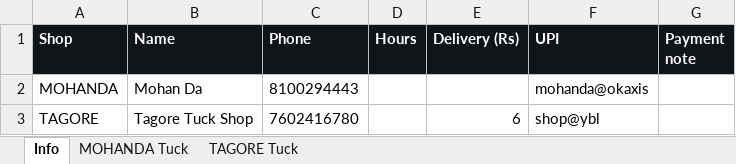
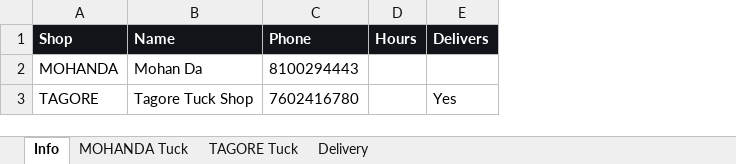
Before and after one commit to AntaresRed/rollcall, an Excel workbook: templates/Tuck Shops.template.xlsx, sheet Info, drawn as a sheet; values as stored, in another font and other column widths than the file's, no borders; removed rows and columns are numbered as before the commit, all else as after; the diff names each change by its address in the sheet, - before the commit and + after, or states it on an @@ line.

```diff
--- a/templates/Tuck Shops.template.xlsx (sheet Info)
+++ b/templates/Tuck Shops.template.xlsx (sheet Info)
+sheet tab: Delivery
-column E (Delivery (Rs)), row 3: 6
-column F (UPI), rows 2-3: mohanda@okaxis | shop@ybl
-column G (Payment note), empty
+column E (Delivers), row 3: Yes
```
Also changed, not shown: sheet MOHANDA Tuck, sheet TAGORE Tuck, templates/Night Mess Menu.template.xlsx, 24 other files.
